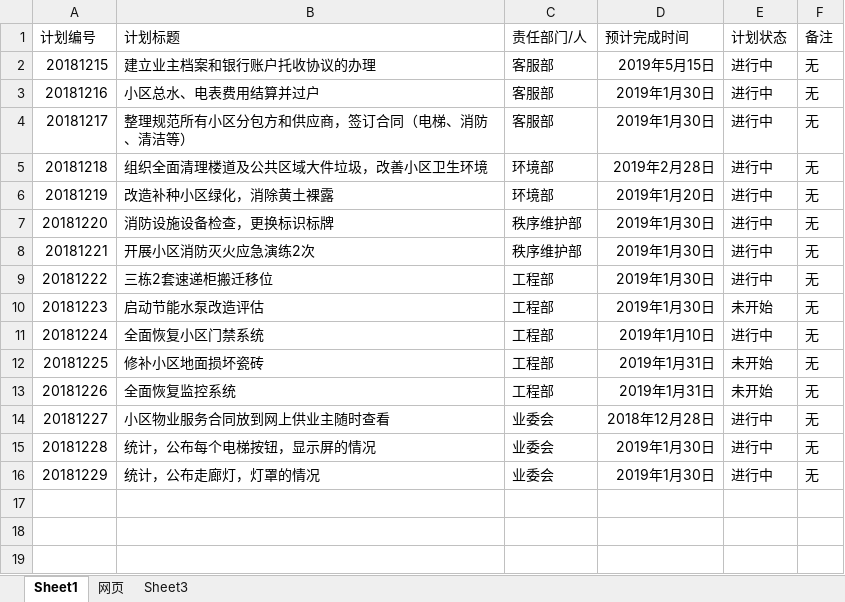
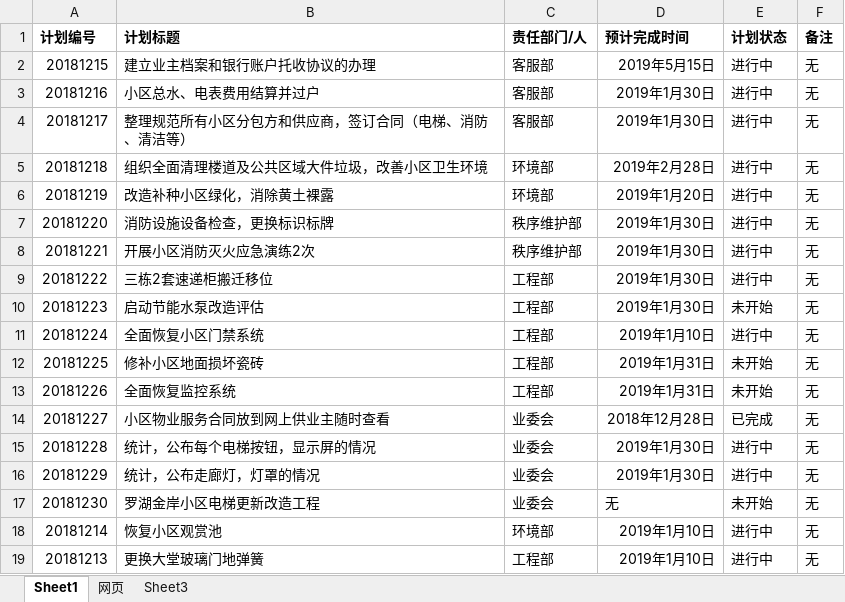
Before and after one commit to LuoHuJinAn/home, an Excel workbook: activity/计划.xlsx, sheet Sheet1, drawn as a sheet; values as stored, in another font and other column widths than the file's, no borders; the diff names each change by its address in the sheet, - before the commit and + after, or states it on an @@ line.

```diff
--- a/activity/计划.xlsx (sheet Sheet1)
+++ b/activity/计划.xlsx (sheet Sheet1)
-A1:F1 bold: off
+A1:F1 bold: on
-E14 (计划状态): 进行中
+E14 (计划状态): 已完成
+row 17: 20181230 | 罗湖金岸小区电梯更新改造工程 | 业委会 | 无 | 未开始 | 无
+row 18: 20181214 | 恢复小区观赏池 | 环境部 | 2019年1月10日 | 进行中 | 无
+row 19: 20181213 | 更换大堂玻璃门地弹簧 | 工程部 | 2019年1月10日 | 进行中 | 无
```
Also changed, not shown: sheet 网页, 1 other file.
